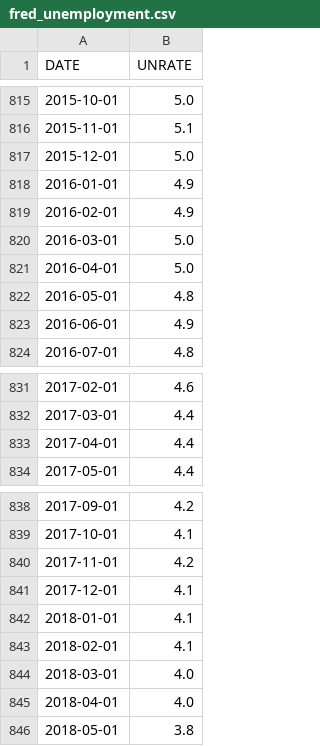
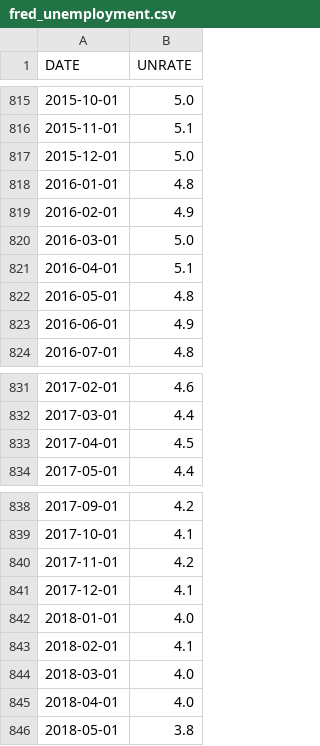
Before and after one commit to jjwalkerwvu/finance, a CSV file: data/us_economic_data/fred_unemployment.csv, drawn as a sheet; only a part is shown, gaps mark what is left out; the diff covers the shown part only.

```diff
--- a/data/us_economic_data/fred_unemployment.csv
+++ b/data/us_economic_data/fred_unemployment.csv
@@ -817,6 +817,6 @@ DATE,UNRATE
 2015-12-01,5.0
-2016-01-01,4.9
+2016-01-01,4.8
 2016-02-01,4.9
 2016-03-01,5.0
-2016-04-01,5.0
+2016-04-01,5.1
 2016-05-01,4.8
@@ -832,3 +832,3 @@ DATE,UNRATE
 2017-03-01,4.4
-2017-04-01,4.4
+2017-04-01,4.5
 2017-05-01,4.4
@@ -841,3 +841,3 @@ DATE,UNRATE
 2017-12-01,4.1
-2018-01-01,4.1
+2018-01-01,4.0
 2018-02-01,4.1
```
Also changed, not shown: 20 added rows and 7 edited cells elsewhere in this file, 10 other files.
